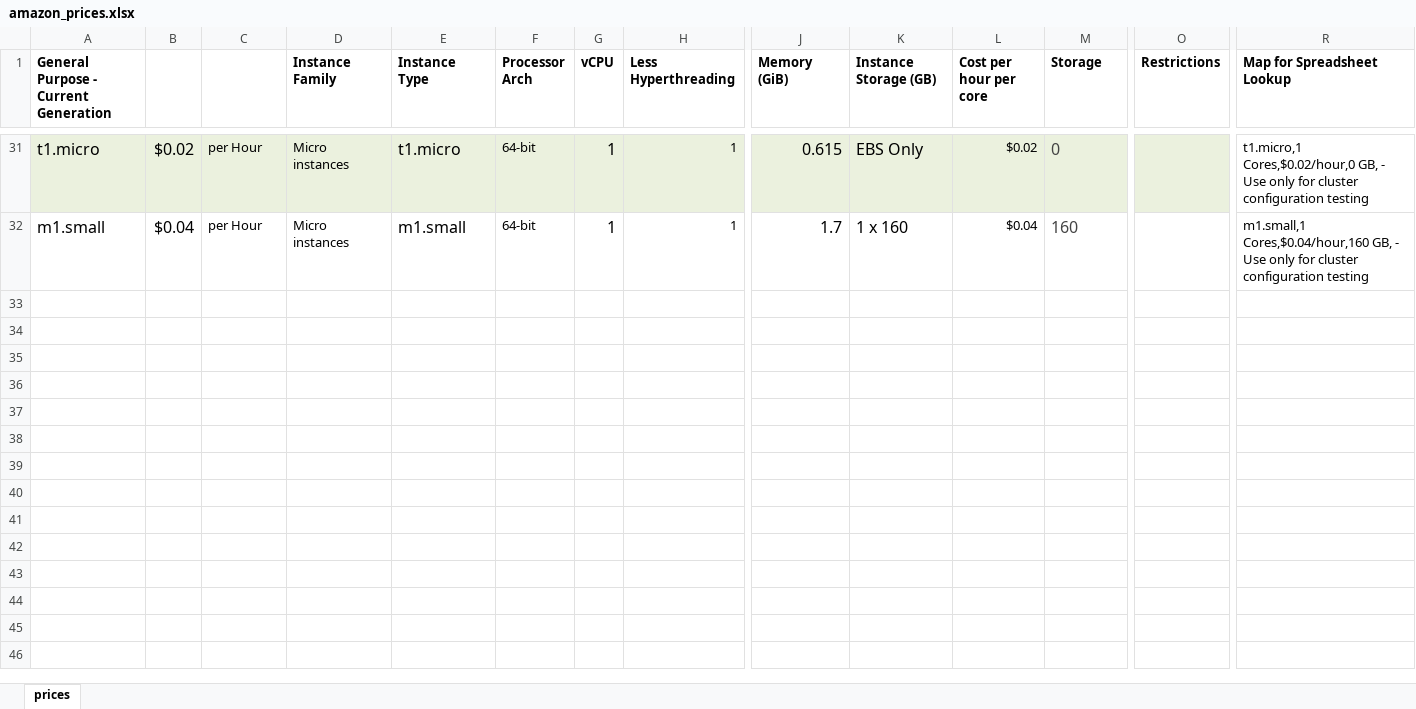
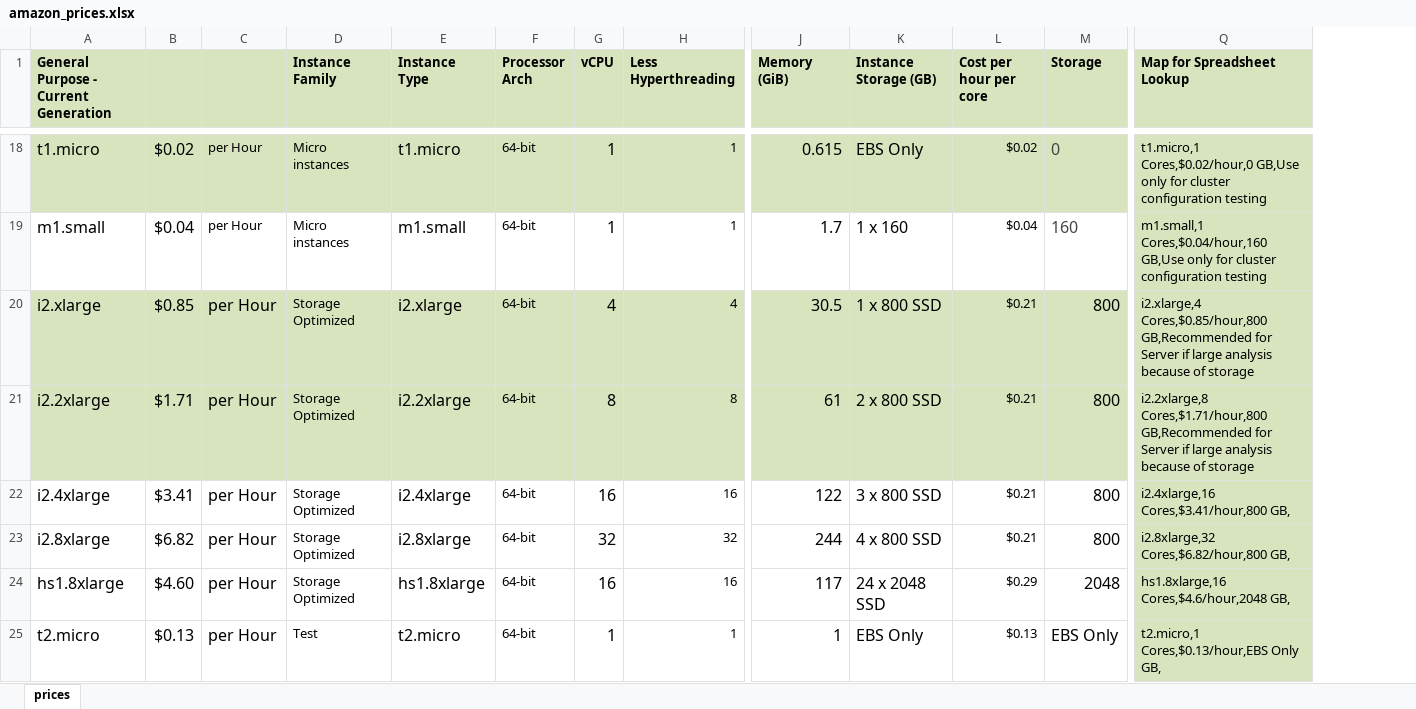
Before and after one commit to NREL/OpenStudio-aws-gem, an Excel workbook: doc/amazon_prices.xlsx, sheet prices, drawn as a sheet; only a part is shown, gaps mark what is left out; values as stored, in another font and other column widths than the file's, no borders; removed rows and columns are numbered as before the commit, all else as after; rows hold the shown columns only; the diff covers the shown part only; the diff names each change by its address in the sheet, - before the commit and + after, or states it on an @@ line.

```diff
--- a/doc/amazon_prices.xlsx (sheet prices)
+++ b/doc/amazon_prices.xlsx (sheet prices)
-column O (Restrictions), empty
-A1:M1 fill: none
+A1:M1 fill: #D7E4BD
-Q1 fill: none
+Q1 fill: #D7E4BD
-A18:M18 fill: #EBF1DE
+A18:M18 fill: #D7E4BD
-Q18:Q19 fill: none
+Q18:Q19 fill: #D7E4BD
-Q18 (Map for Spreadsheet Lookup): t1.micro,1 Cores,$0.02/hour,0 GB, - Use only for…
+Q18 (Map for Spreadsheet Lookup): t1.micro,1 Cores,$0.02/hour,0 GB,Use only for…
-Q19 (Map for Spreadsheet Lookup): m1.small,1 Cores,$0.04/hour,160 GB, - Use only for…
+Q19 (Map for Spreadsheet Lookup): m1.small,1 Cores,$0.04/hour,160 GB,Use only for…
+row 20: i2.xlarge | $0.85 | per Hour | Storage Optimized | i2.xlarge | 64-bit | 4 | 4 | 30.5 | 1 x 800 SSD | $0.21 | 800 | i2.xlarge,4 Cores,$0.85/hour,800 GB,Recommended for Server if large analysis because of storage
+row 21: i2.2xlarge | $1.71 | per Hour | Storage Optimized | i2.2xlarge | 64-bit | 8 | 8 | 61 | 2 x 800 SSD | $0.21 | 800 | i2.2xlarge,8 Cores,$1.71/hour,800 GB,Recommended for Server if large analysis because of storage
+row 22: i2.4xlarge | $3.41 | per Hour | Storage Optimized | i2.4xlarge | 64-bit | 16 | 16 | 122 | 3 x 800 SSD | $0.21 | 800 | i2.4xlarge,16 Cores,$3.41/hour,800 GB,
+row 23: i2.8xlarge | $6.82 | per Hour | Storage Optimized | i2.8xlarge | 64-bit | 32 | 32 | 244 | 4 x 800 SSD | $0.21 | 800 | i2.8xlarge,32 Cores,$6.82/hour,800 GB,
+row 24: hs1.8xlarge | $4.60 | per Hour | Storage Optimized | hs1.8xlarge | 64-bit | 16 | 16 | 117 | 24 x 2048 SSD | $0.29 | 2048 | hs1.8xlarge,16 Cores,$4.6/hour,2048 GB,
+row 25: t2.micro | $0.13 | per Hour | Test | t2.micro | 64-bit | 1 | 1 | 1 | EBS Only | $0.13 | EBS Only | t2.micro,1 Cores,$0.13/hour,EBS Only GB,
```
Also changed, not shown: 23 edited cells and cell formats elsewhere in this sheet, formulas that keep their value, hidden cells, 1 other file.
